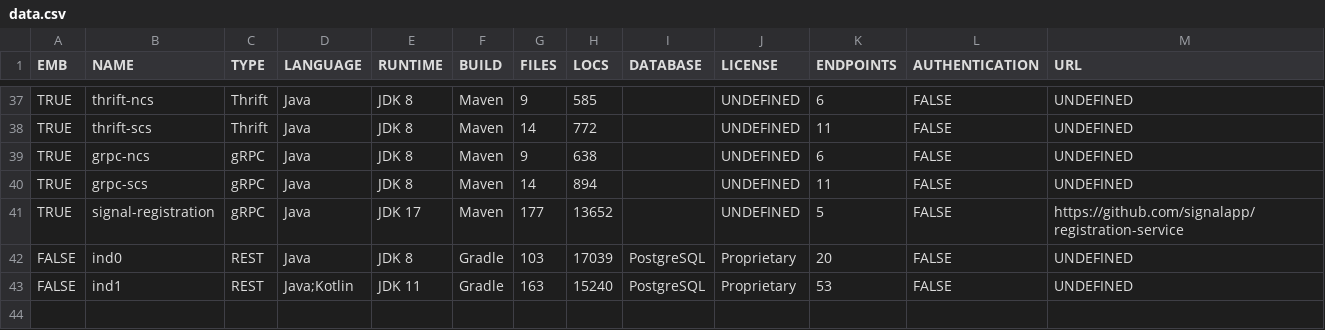
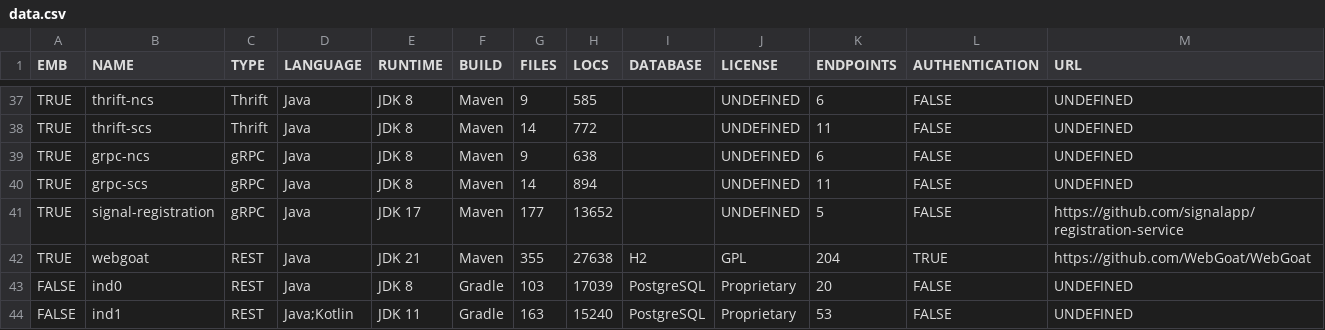
Before and after one commit to aster-test-generation/Co-Aster-EMB, a CSV file: statistics/data.csv, drawn as a sheet; only a part is shown, gaps mark what is left out.

```diff
--- a/statistics/data.csv
+++ b/statistics/data.csv
@@ -41,2 +41,3 @@ TRUE,grpc-scs,gRPC,Java,JDK 8,Maven,14,894,,UNDEFINED,11,FALSE,UNDEFINED
 TRUE,signal-registration,gRPC,Java,JDK 17,Maven,177,13652,,UNDEFINED,5,FALSE,https://github.com/signalapp/registration-service
+TRUE,webgoat,REST,Java,JDK 21,Maven,355,27638,H2,GPL,204,TRUE,https://github.com/WebGoat/WebGoat
 FALSE,ind0,REST,Java,JDK 8,Gradle,103,17039,PostgreSQL,Proprietary,20,FALSE,UNDEFINED
```
Also changed, not shown: scripts/dockerize/data/sut.csv, 2 other files.
